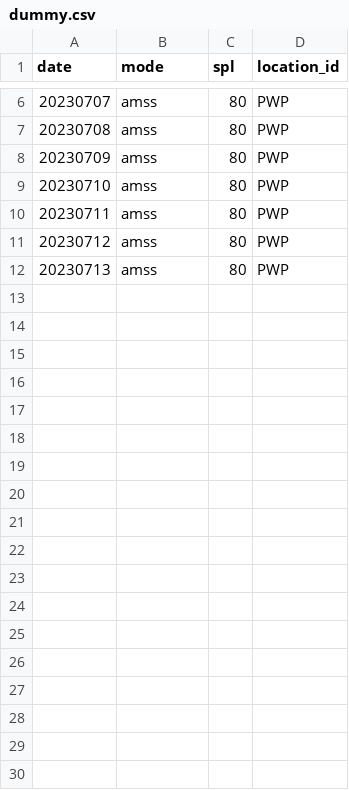
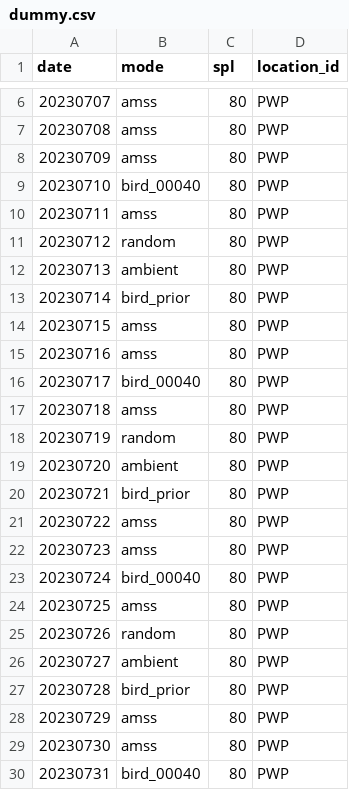
Before and after one commit to Ongwenhui/mqttinsitupunggol, a CSV file: dummy.csv, drawn as a sheet; only a part is shown, gaps mark what is left out; addresses are those after the commit; the diff names each change by its address in the sheet, - before the commit and + after, or states it on an @@ line.

Commit message:
Update dummy.csv

```diff
--- a/dummy.csv
+++ b/dummy.csv
+row 9: 20230710 | bird_00040 | 80 | PWP
+row 10: 20230711 | amss | 80 | PWP
+row 11: 20230712 | random | 80 | PWP
+row 12: 20230713 | ambient | 80 | PWP
+row 13: 20230714 | bird_prior | 80 | PWP
@@ column A (date) renumbered between rows 14 and 22 @@
+row 16: 20230717 | bird_00040 | 80 | PWP
+row 17: 20230718 | amss | 80 | PWP
+row 18: 20230719 | random | 80 | PWP
+row 19: 20230720 | ambient | 80 | PWP
+row 20: 20230721 | bird_prior | 80 | PWP
+row 23: 20230724 | bird_00040 | 80 | PWP
+row 24: 20230725 | amss | 80 | PWP
+row 25: 20230726 | random | 80 | PWP
+row 26: 20230727 | ambient | 80 | PWP
+row 27: 20230728 | bird_prior | 80 | PWP
+row 28: 20230729 | amss | 80 | PWP
+row 29: 20230730 | amss | 80 | PWP
+row 30: 20230731 | bird_00040 | 80 | PWP
```
